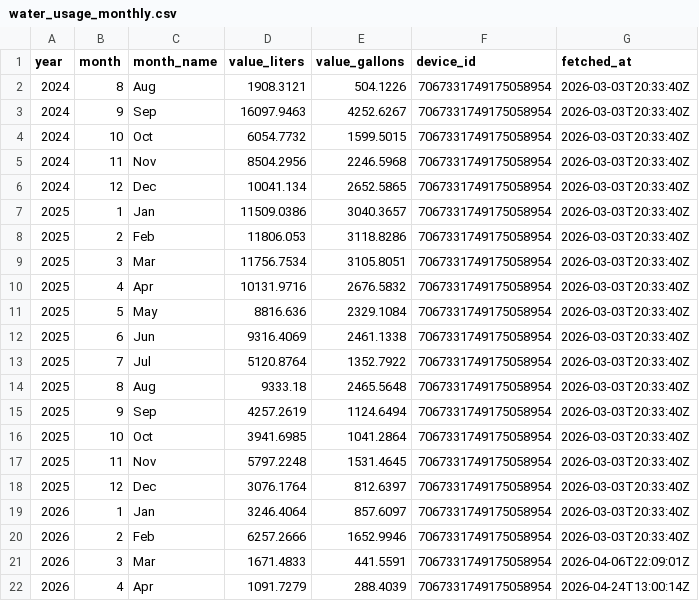
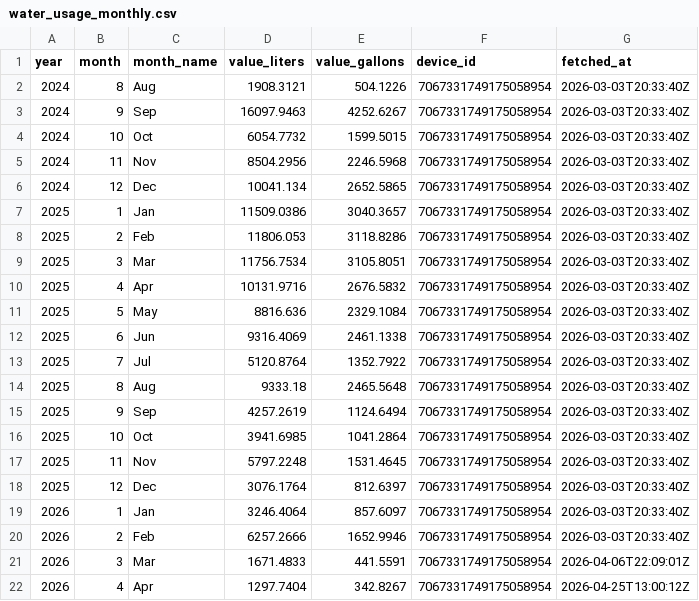
Before and after one commit to sugarsmax/water-flume, a CSV file: water_usage_monthly.csv, drawn as a sheet.

```diff
--- a/water_usage_monthly.csv
+++ b/water_usage_monthly.csv
@@ -21,2 +21,2 @@ year,month,month_name,value_liters,value_gallons,device_id,fetched_at
 2026,3,Mar,1671.4833,441.5591,7067331749175058954,2026-04-06T22:09:01Z
-2026,4,Apr,1091.7279,288.4039,7067331749175058954,2026-04-24T13:00:14Z
+2026,4,Apr,1297.7404,342.8267,7067331749175058954,2026-04-25T13:00:12Z
```
Also changed, not shown: water_usage.csv, 1 other file.
